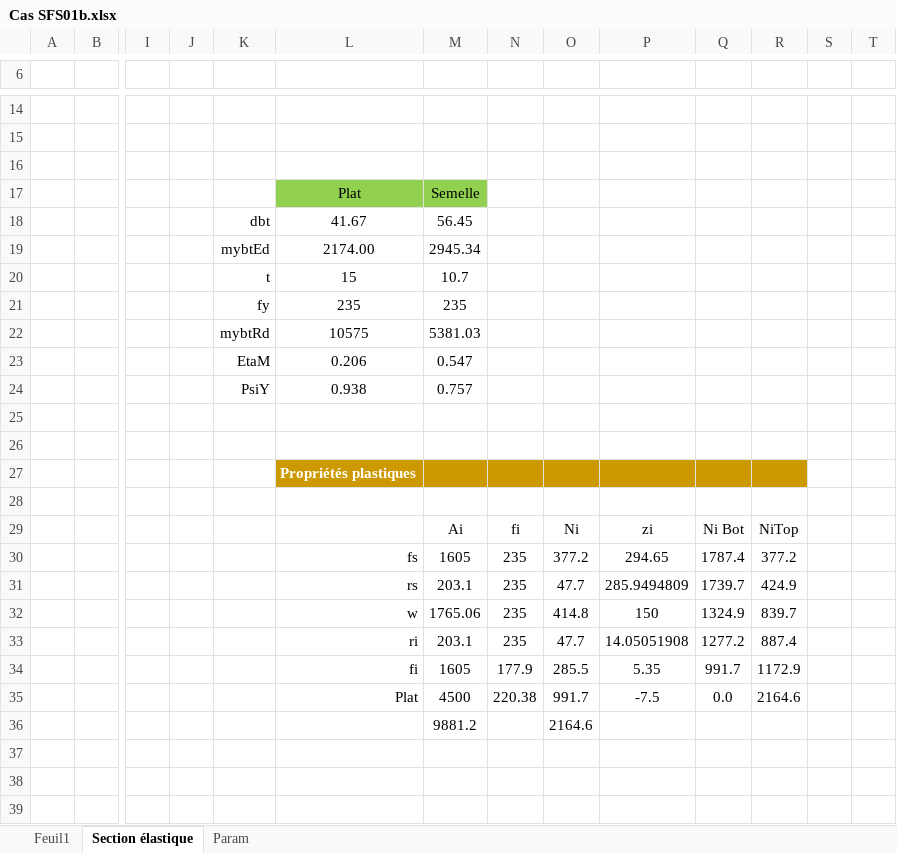
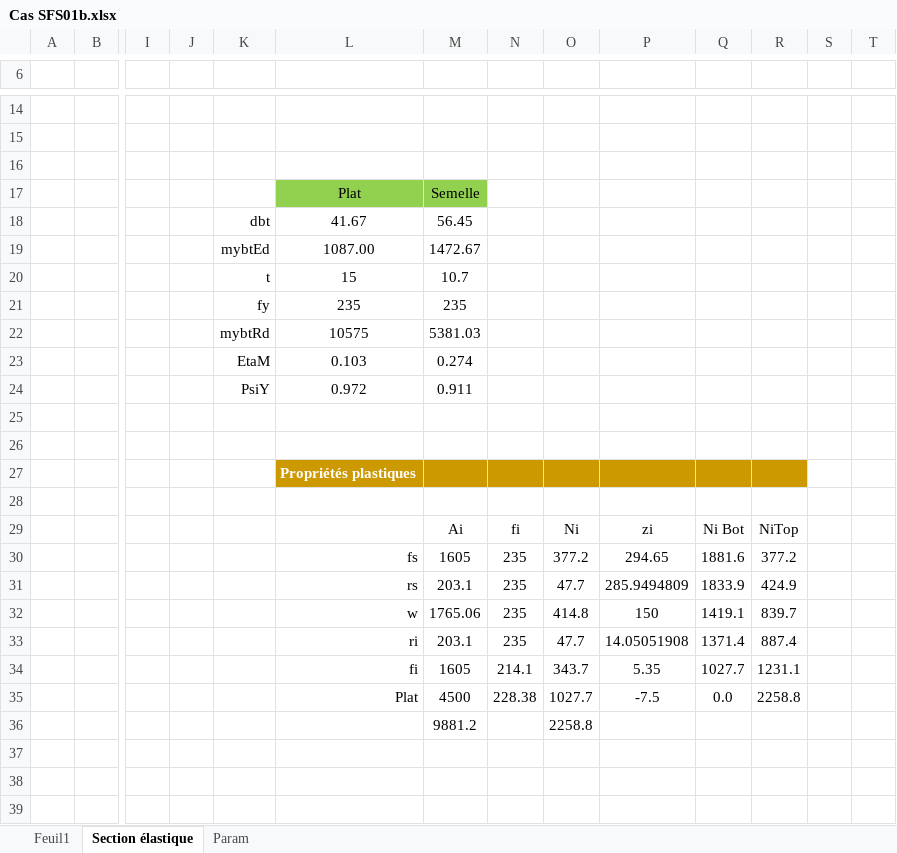
Before and after one commit to pomartin-cticm/ABCPMX, an Excel workbook: VALIDATION/CAS SFS01/Cas SFS01b.xlsx, sheet Section élastique, drawn as a sheet; only a part is shown, gaps mark what is left out; values as stored, in another font and other column widths than the file's, no borders; removed rows and columns are numbered as before the commit, all else as after; rows hold the shown columns only; the diff covers the shown part only; the diff names each change by its address in the sheet, - before the commit and + after, or states it on an @@ line.

```diff
--- a/VALIDATION/CAS SFS01/Cas SFS01b.xlsx (sheet Section élastique)
+++ b/VALIDATION/CAS SFS01/Cas SFS01b.xlsx (sheet Section élastique)
-L19: 2174.00
+L19: 1087.00
-M19: 2945.34
+M19: 1472.67
-L23: 0.206
+L23: 0.103
-M23: 0.547
+M23: 0.274
-L24: 0.938
+L24: 0.972
-M24: 0.757
+M24: 0.911
-Q30: 1787.4
+Q30: 1881.6
-Q31: 1739.7
+Q31: 1833.9
-Q32: 1324.9
+Q32: 1419.1
-Q33: 1277.2
+Q33: 1371.4
-row 34:  |  |  |  |  | fi | 1605 | 177.9 | 285.5 | 5.35 | 991.7 | 1172.9
+row 34:  |  |  |  |  | fi | 1605 | 214.1 | 343.7 | 5.35 | 1027.7 | 1231.1
-N35: 220.38
+N35: 228.38
-O35: 991.7
+O35: 1027.7
-R35: 2164.6
+R35: 2258.8
-O36: 2164.6
+O36: 2258.8
```
Also changed, not shown: 19 edited cells elsewhere in this sheet, sheet Feuil1, VALIDATION/CAS SFS02/Cas SFS02.xlsx, 19 other files.
